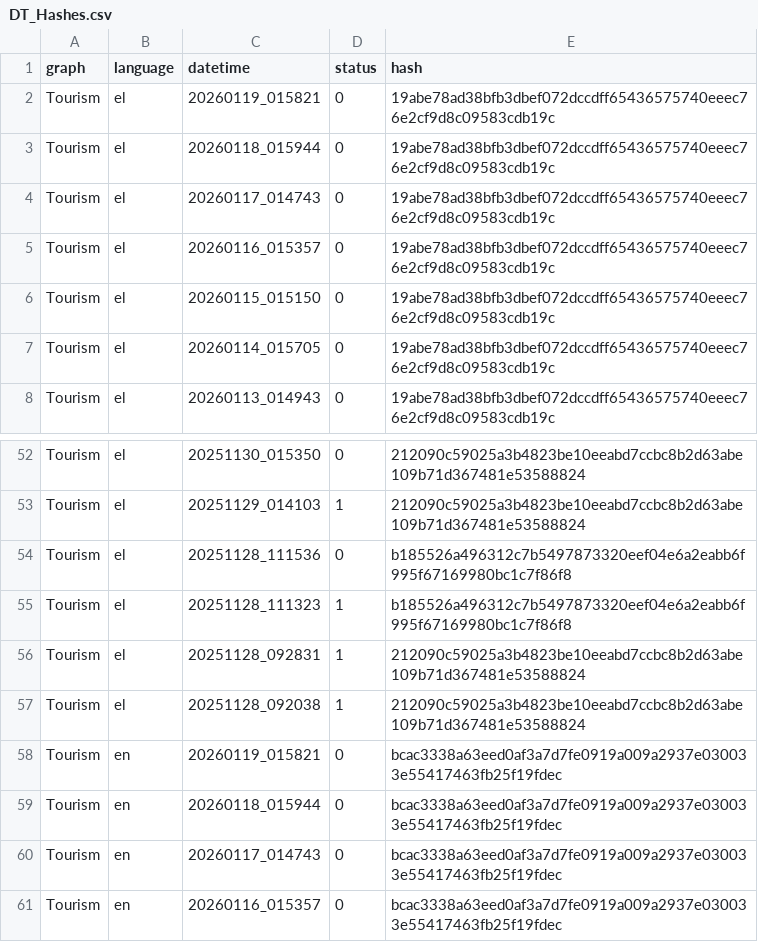
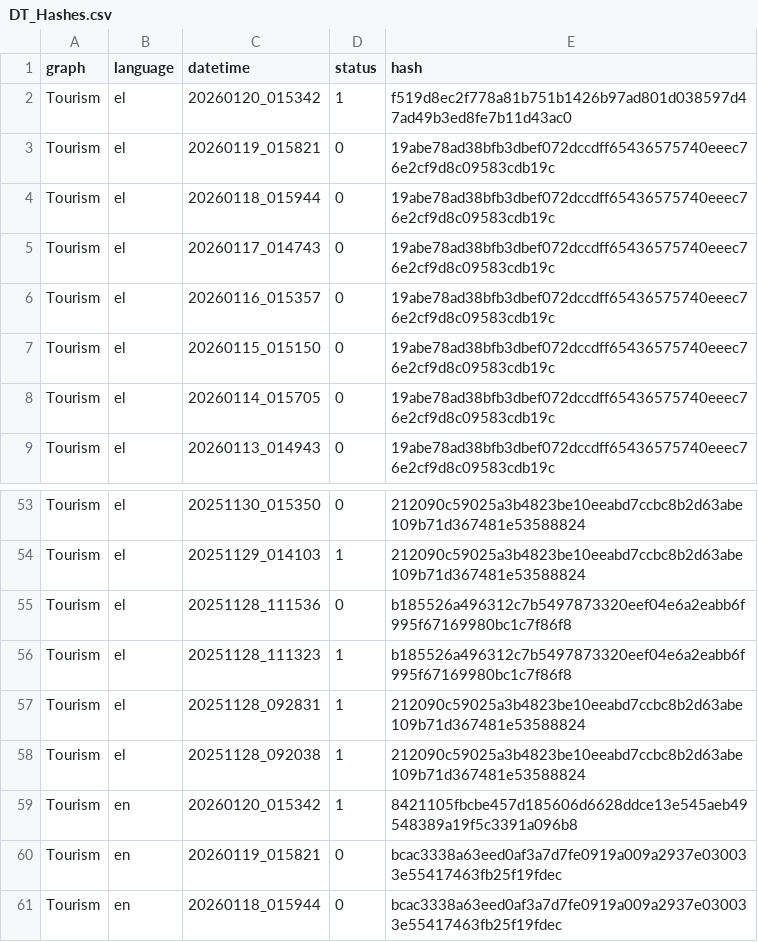
Before and after one commit to hadjittofis/iframetest, a CSV file: logs/DT_Hashes.csv, drawn as a sheet; only a part is shown, gaps mark what is left out; the shorter side is filled out with more unchanged rows.

```diff
--- a/logs/DT_Hashes.csv
+++ b/logs/DT_Hashes.csv
@@ -1,2 +1,3 @@
 graph;language;datetime;status;hash
+Tourism;el;20260120_015342;1;f519d8ec2f778a81b751b1426b97ad801d038597d47ad49b3ed8fe7b11d43ac0
 Tourism;el;20260119_015821;0;19abe78ad38bfb3dbef072dccdff65436575740eeec76e2cf9d8c09583cdb19c
@@ -57,2 +58,3 @@ Tourism;el;20251128_092831;1;212090c59025a3b4823be10eeabd7ccbc8b2d63abe109b71d36
 Tourism;el;20251128_092038;1;212090c59025a3b4823be10eeabd7ccbc8b2d63abe109b71d367481e53588824
+Tourism;en;20260120_015342;1;8421105fbcbe457d185606d6628ddce13e545aeb49548389a19f5c3391a096b8
 Tourism;en;20260119_015821;0;bcac3338a63eed0af3a7d7fe0919a009a2937e030033e55417463fb25f19fdec
```
Also changed, not shown: 3 other files.
